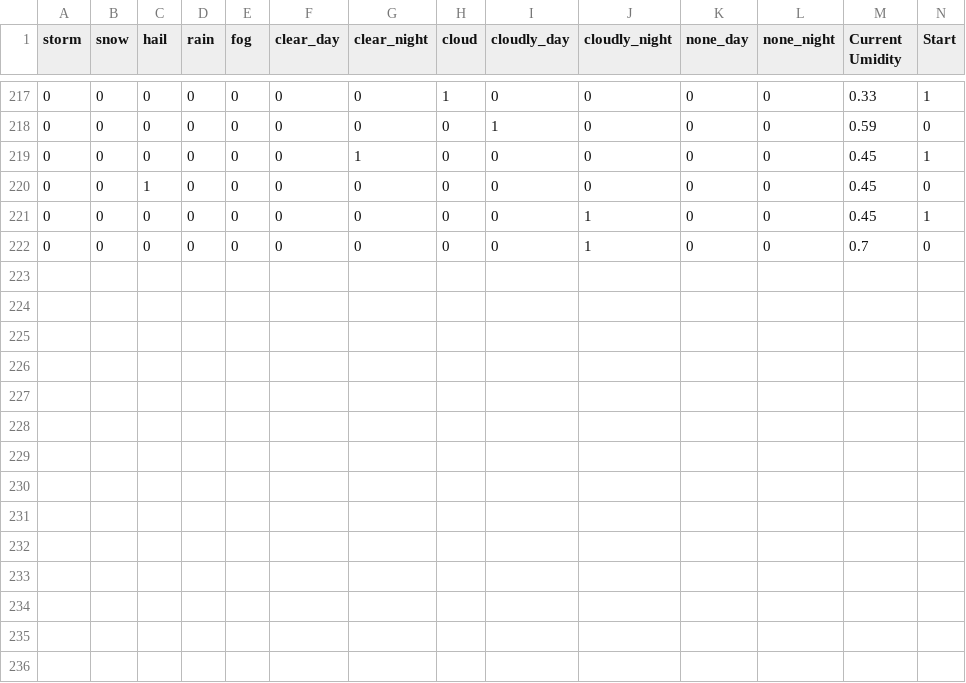
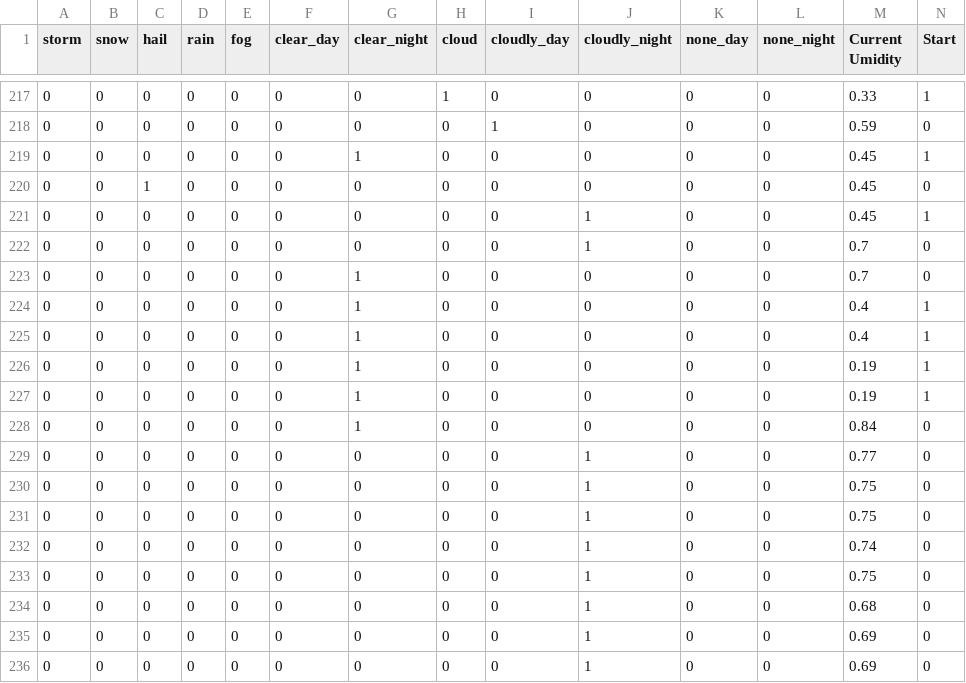
Before and after one commit to AmandaSFN/TCCProject, a CSV file: AI_DataBase.csv, drawn as a sheet; only a part is shown, gaps mark what is left out; the diff names each change by its address in the sheet, - before the commit and + after, or states it on an @@ line.

```diff
--- a/AI_DataBase.csv
+++ b/AI_DataBase.csv
+row 223: 0 | 0 | 0 | 0 | 0 | 0 | 1 | 0 | 0 | 0 | 0 | 0 | 0.7 | 0
+row 224: 0 | 0 | 0 | 0 | 0 | 0 | 1 | 0 | 0 | 0 | 0 | 0 | 0.4 | 1
+row 225: 0 | 0 | 0 | 0 | 0 | 0 | 1 | 0 | 0 | 0 | 0 | 0 | 0.4 | 1
+row 226: 0 | 0 | 0 | 0 | 0 | 0 | 1 | 0 | 0 | 0 | 0 | 0 | 0.19 | 1
+row 227: 0 | 0 | 0 | 0 | 0 | 0 | 1 | 0 | 0 | 0 | 0 | 0 | 0.19 | 1
+row 228: 0 | 0 | 0 | 0 | 0 | 0 | 1 | 0 | 0 | 0 | 0 | 0 | 0.84 | 0
+row 229: 0 | 0 | 0 | 0 | 0 | 0 | 0 | 0 | 0 | 1 | 0 | 0 | 0.77 | 0
+row 230: 0 | 0 | 0 | 0 | 0 | 0 | 0 | 0 | 0 | 1 | 0 | 0 | 0.75 | 0
+row 231: 0 | 0 | 0 | 0 | 0 | 0 | 0 | 0 | 0 | 1 | 0 | 0 | 0.75 | 0
+row 232: 0 | 0 | 0 | 0 | 0 | 0 | 0 | 0 | 0 | 1 | 0 | 0 | 0.74 | 0
+row 233: 0 | 0 | 0 | 0 | 0 | 0 | 0 | 0 | 0 | 1 | 0 | 0 | 0.75 | 0
+row 234: 0 | 0 | 0 | 0 | 0 | 0 | 0 | 0 | 0 | 1 | 0 | 0 | 0.68 | 0
+row 235: 0 | 0 | 0 | 0 | 0 | 0 | 0 | 0 | 0 | 1 | 0 | 0 | 0.69 | 0
+row 236: 0 | 0 | 0 | 0 | 0 | 0 | 0 | 0 | 0 | 1 | 0 | 0 | 0.69 | 0
```
Also changed, not shown: 6 other files.
